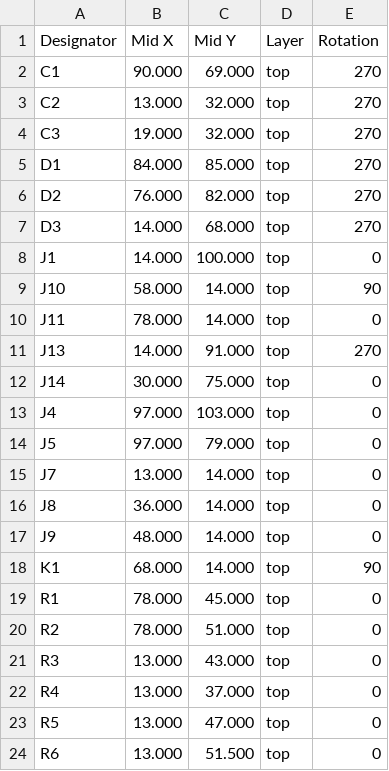
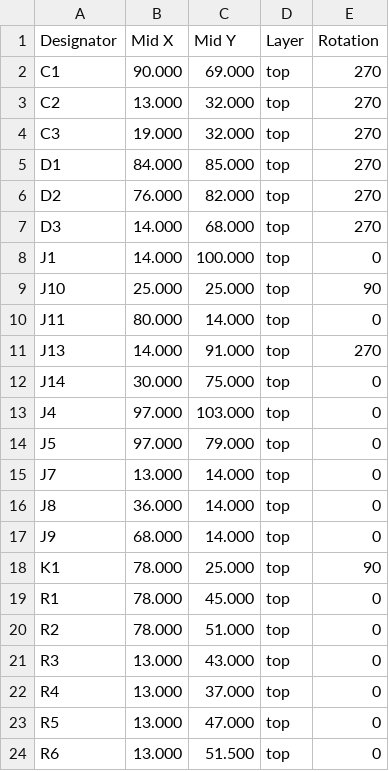
Before and after one commit to ispbillingai/freeispserverbox, a CSV file: pcb/CPL.csv, drawn as a sheet; only a part is shown.

```diff
--- a/pcb/CPL.csv
+++ b/pcb/CPL.csv
@@ -8,4 +8,4 @@ D3,14.000,68.000,top,270
 J1,14.000,100.000,top,0
-J10,58.000,14.000,top,90
-J11,78.000,14.000,top,0
+J10,25.000,25.000,top,90
+J11,80.000,14.000,top,0
 J13,14.000,91.000,top,270
@@ -16,4 +16,4 @@ J7,13.000,14.000,top,0
 J8,36.000,14.000,top,0
-J9,48.000,14.000,top,0
-K1,68.000,14.000,top,90
+J9,68.000,14.000,top,0
+K1,78.000,25.000,top,90
 R1,78.000,45.000,top,0
```
Also changed, not shown: 10 other files.
